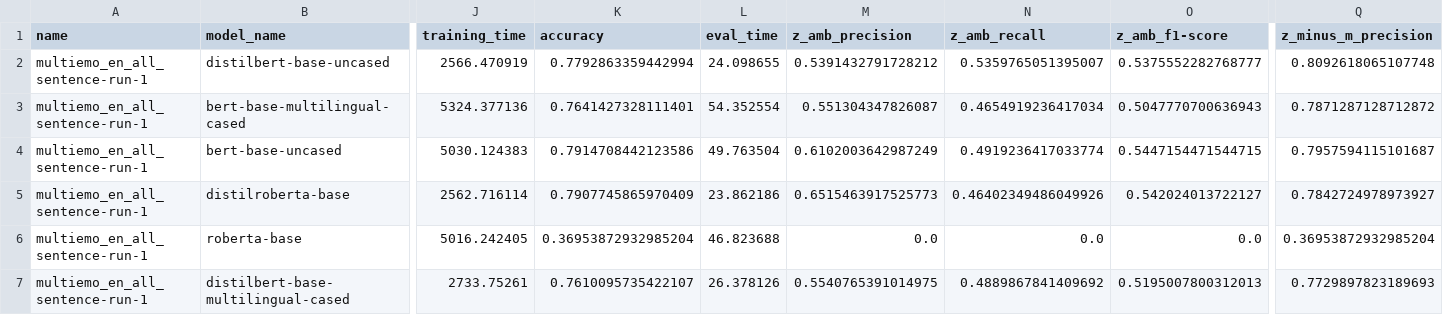
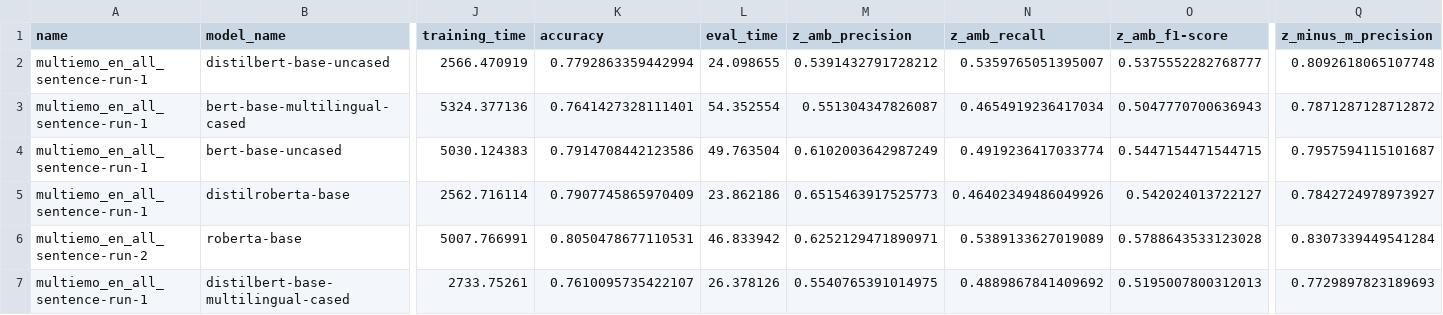
Before and after one commit to wojtek11530/DistilledVsNondistilled, a CSV file: data/results-multiemo_en_all_sentence.csv, drawn as a sheet; only a part is shown, gaps mark what is left out; the diff covers the shown part only; the diff names each change by its address in the sheet, - before the commit and + after, or states it on an @@ line.

```diff
--- a/data/results-multiemo_en_all_sentence.csv
+++ b/data/results-multiemo_en_all_sentence.csv
-A6 (name): multiemo_en_all_sentence-run-1
+A6 (name): multiemo_en_all_sentence-run-2
-J6 (training_time): 5016.242405
+J6 (training_time): 5007.766991
-K6 (accuracy): 0.36953872932985204
+K6 (accuracy): 0.8050478677110531
-L6 (eval_time): 46.823688
+L6 (eval_time): 46.833942
-M6 (z_amb_precision): 0.0
+M6 (z_amb_precision): 0.6252129471890971
-N6 (z_amb_recall): 0.0
+N6 (z_amb_recall): 0.5389133627019089
-O6 (z_amb_f1-score): 0.0
+O6 (z_amb_f1-score): 0.5788643533123028
-Q6 (z_minus_m_precision): 0.36953872932985204
+Q6 (z_minus_m_precision): 0.8307339449541284
```
Also changed, not shown: 14 edited cells elsewhere in this file, 1 other file.
